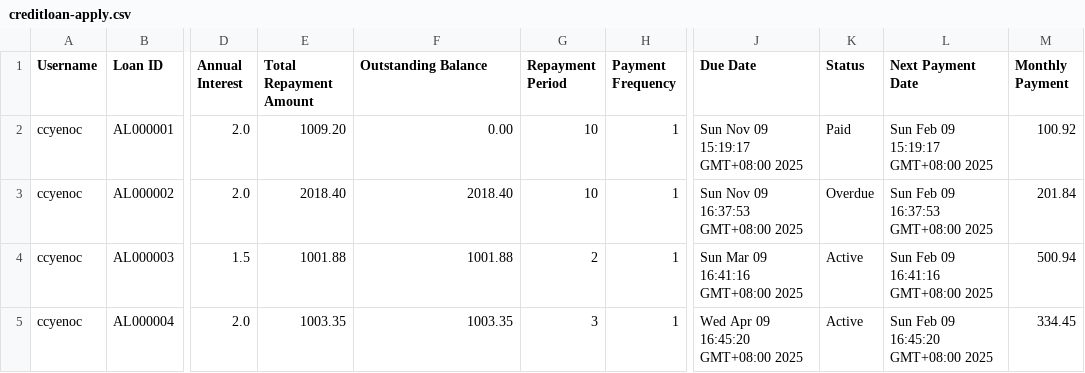
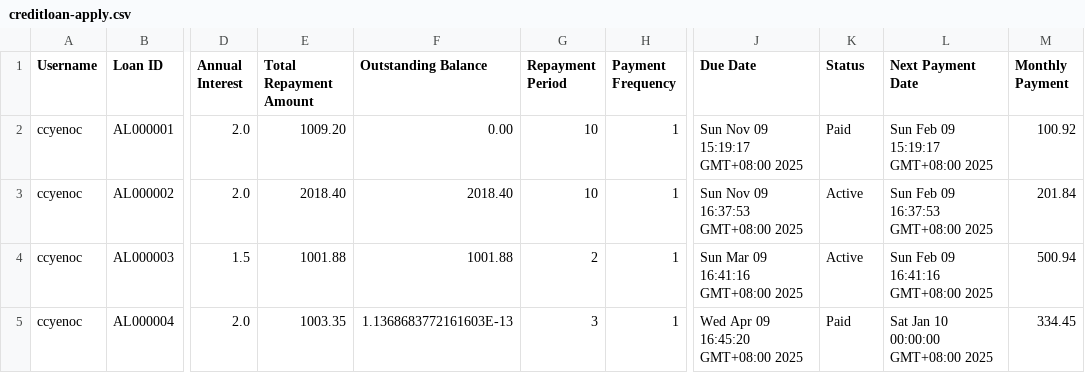
Before and after one commit to ccyenoc/InsideOut-LedgerSystem, a CSV file: out/production/InsideOut-LedgerSystem/creditloan-apply.csv, drawn as a sheet; only a part is shown, gaps mark what is left out; the diff names each change by its address in the sheet, - before the commit and + after, or states it on an @@ line.

```diff
--- a/out/production/InsideOut-LedgerSystem/creditloan-apply.csv
+++ b/out/production/InsideOut-LedgerSystem/creditloan-apply.csv
-K3 (Status): Overdue
+K3 (Status): Active
-F5 (Outstanding Balance): 1003.35
+F5 (Outstanding Balance): 1.1368683772161603E-13
-K5 (Status): Active
+K5 (Status): Paid
-L5 (Next Payment Date): Sun Feb 09 16:45:20 GMT+08:00 2025
+L5 (Next Payment Date): Sat Jan 10 00:00:00 GMT+08:00 2025
```
Also changed, not shown: out/production/InsideOut-LedgerSystem/creditloan-repay - Sheet1.csv, out/production/InsideOut-LedgerSystem/recorddebitandcredit.csv, 8 other files.
